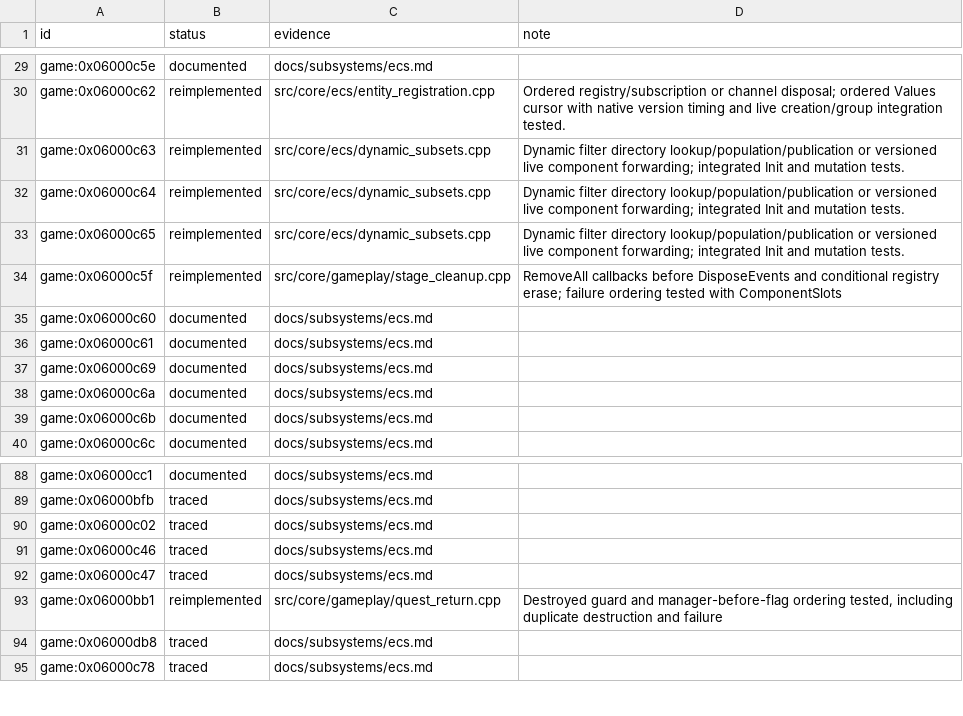
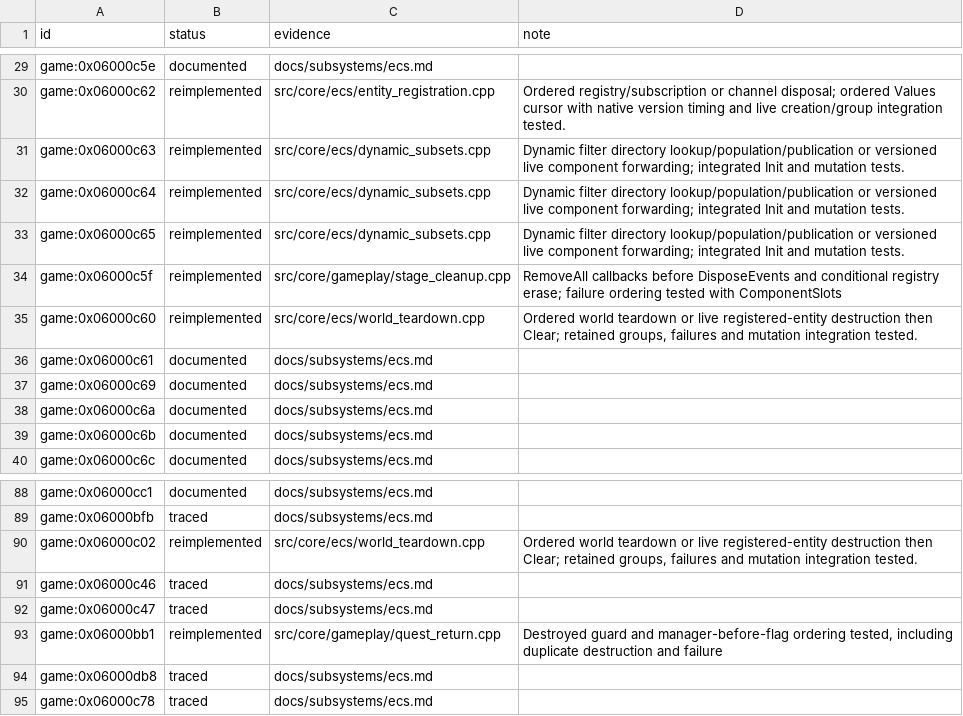
Before and after one commit to Tim-campy/magicians-saga-port, a TSV file: re/status/ecs.tsv, drawn as a sheet; only a part is shown, gaps mark what is left out.

Commit message:
port(ecs): destroy registered entities and preserve world teardown order

```diff
--- a/re/status/ecs.tsv
+++ b/re/status/ecs.tsv
@@ -34,3 +34,3 @@ game:0x06000c65	reimplemented	src/core/ecs/dynamic_subsets.cpp	Dynamic filter di
 game:0x06000c5f	reimplemented	src/core/gameplay/stage_cleanup.cpp	RemoveAll callbacks before DisposeEvents and conditional registry erase; failure ordering tested with ComponentSlots
-game:0x06000c60	documented	docs/subsystems/ecs.md	
+game:0x06000c60	reimplemented	src/core/ecs/world_teardown.cpp	Ordered world teardown or live registered-entity destruction then Clear; retained groups, failures and mutation integration tested.
 game:0x06000c61	documented	docs/subsystems/ecs.md	
@@ -89,3 +89,3 @@ game:0x06000cc1	documented	docs/subsystems/ecs.md
 game:0x06000bfb	traced	docs/subsystems/ecs.md	
-game:0x06000c02	traced	docs/subsystems/ecs.md	
+game:0x06000c02	reimplemented	src/core/ecs/world_teardown.cpp	Ordered world teardown or live registered-entity destruction then Clear; retained groups, failures and mutation integration tested.
 game:0x06000c46	traced	docs/subsystems/ecs.md	
```
Also changed, not shown: re/functions.csv, 7 other files.
